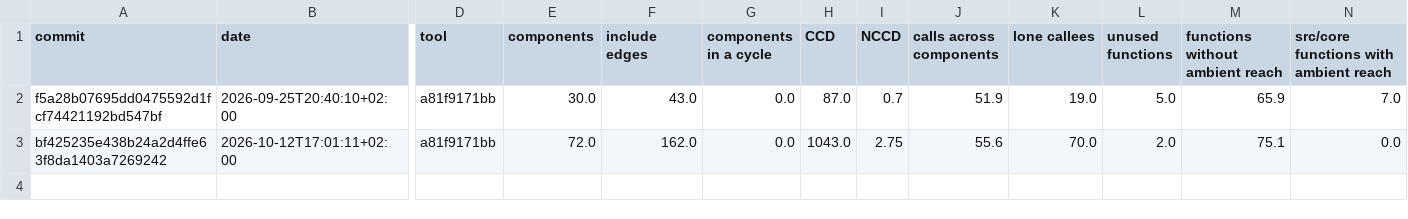
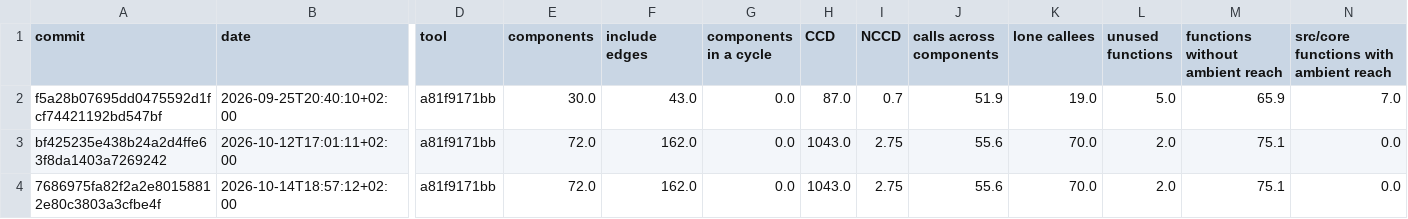
Before and after one commit to RalphSteinhagen/gr4-present, a CSV file: code-style/history.csv, drawn as a sheet; only a part is shown, gaps mark what is left out; rows hold the shown columns only; the diff names each change by its address in the sheet, - before the commit and + after, or states it on an @@ line.

```diff
--- a/code-style/history.csv
+++ b/code-style/history.csv
+row 4: 7686975fa82f2a2e80158812e80c3803a3cfbe4f | 2026-10-14T18:57:12+02:00 | a81f9171bb | 72.0 | 162.0 | 0.0 | 1043.0 | 2.75 | 55.6 | 70.0 | 2.0 | 75.1 | 0.0
```
Also changed, not shown: 1 other file.
